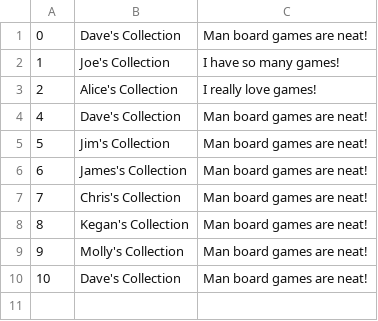
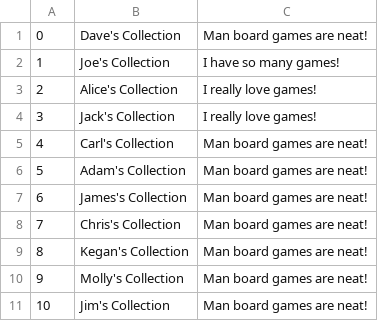
Before and after one commit to ChrstphrHll/316project, a CSV file: db/data/Collections.csv, drawn as a sheet.

Commit message:
Collections implementation

```diff
--- a/db/data/Collections.csv
+++ b/db/data/Collections.csv
@@ -3,4 +3,5 @@
 2,Alice's Collection,I really love games!
-4,Dave's Collection,Man board games are neat!
-5,Jim's Collection,Man board games are neat!
+3,Jack's Collection,I really love games!
+4,Carl's Collection,Man board games are neat!
+5,Adam's Collection,Man board games are neat!
 6,James's Collection,Man board games are neat!
@@ -9,2 +10,2 @@
 9,Molly's Collection,Man board games are neat!
-10,Dave's Collection,Man board games are neat!
+10,Jim's Collection,Man board games are neat!
```
Also changed, not shown: 8 other files.
